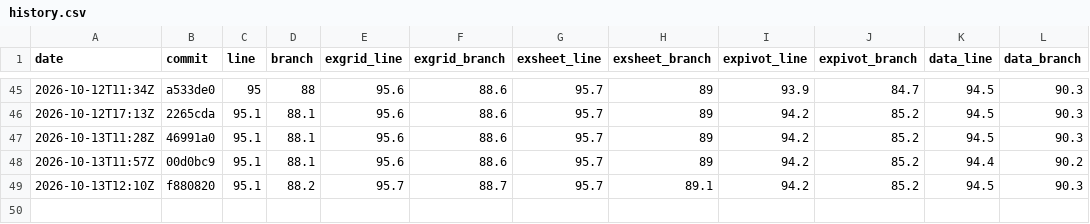
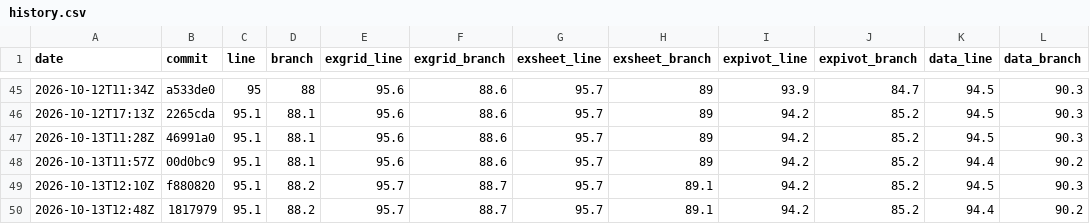
Before and after one commit to AkiraMisawa/ex-grid, a CSV file: history.csv, drawn as a sheet; only a part is shown, gaps mark what is left out.

```diff
--- a/history.csv
+++ b/history.csv
@@ -49 +49,2 @@ date,commit,line,branch,exgrid_line,exgrid_branch,exsheet_line,exsheet_branch,ex
 2026-10-13T12:10Z,f880820,95.1,88.2,95.7,88.7,95.7,89.1,94.2,85.2,94.5,90.3
+2026-10-13T12:48Z,1817979,95.1,88.2,95.7,88.7,95.7,89.1,94.2,85.2,94.4,90.2
```
Also changed, not shown: 2 other files.
